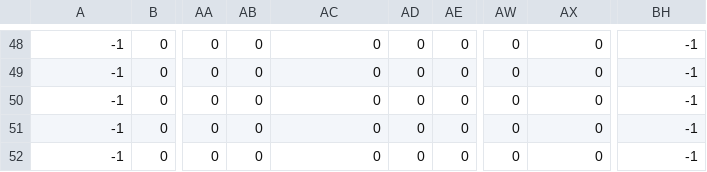
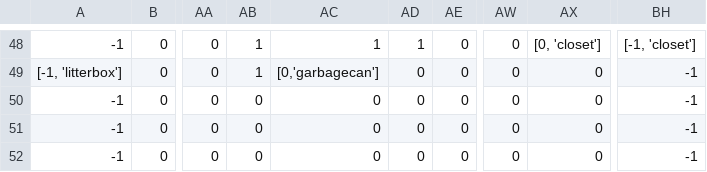
Before and after one commit to jtebert/vroom, a CSV file: assets/maps/goodhouse.csv, drawn as a sheet; only a part is shown, gaps mark what is left out; the diff covers the shown part only; the diff names each change by its address in the sheet, - before the commit and + after, or states it on an @@ line.

```diff
--- a/assets/maps/goodhouse.csv
+++ b/assets/maps/goodhouse.csv
-AB48:AB49: 0
+AB48:AB49: 1
-AC48: 0
+AC48: 1
-AD48: 0
+AD48: 1
-AX48: 0
+AX48: [0, 'closet']
-BH48: -1
+BH48: [-1, 'closet']
-A49: -1
+A49: [-1, 'litterbox']
-AC49: 0
+AC49: [0,'garbagecan']
```
Also changed, not shown: 92 edited cells elsewhere in this file.
